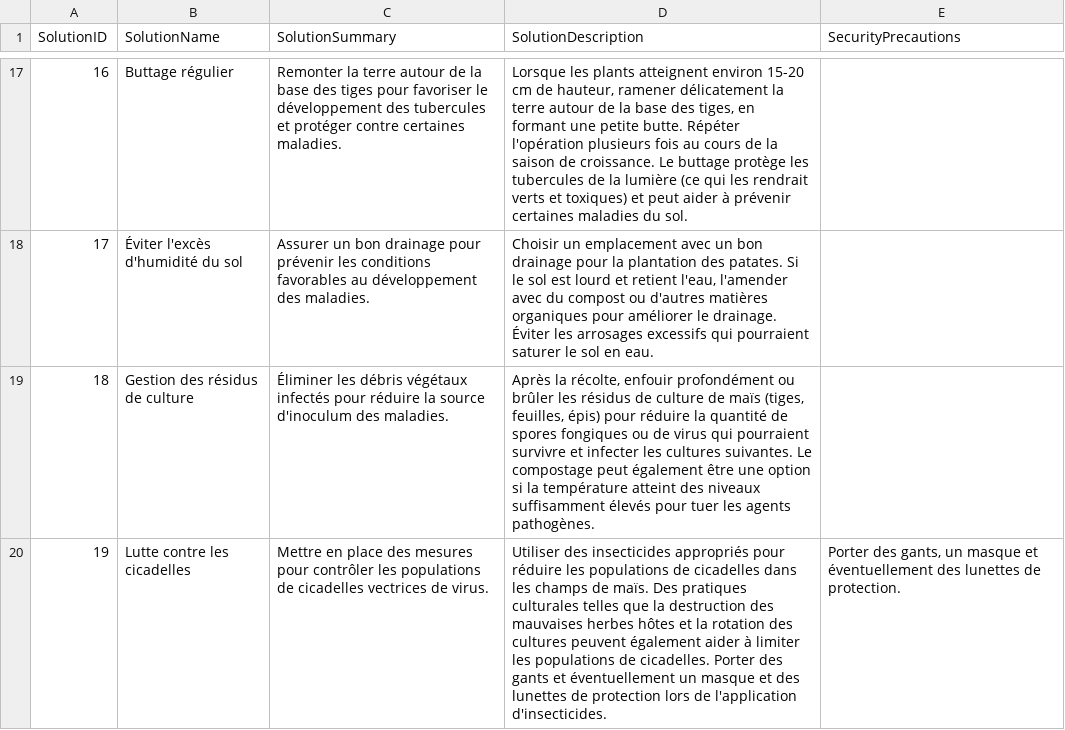
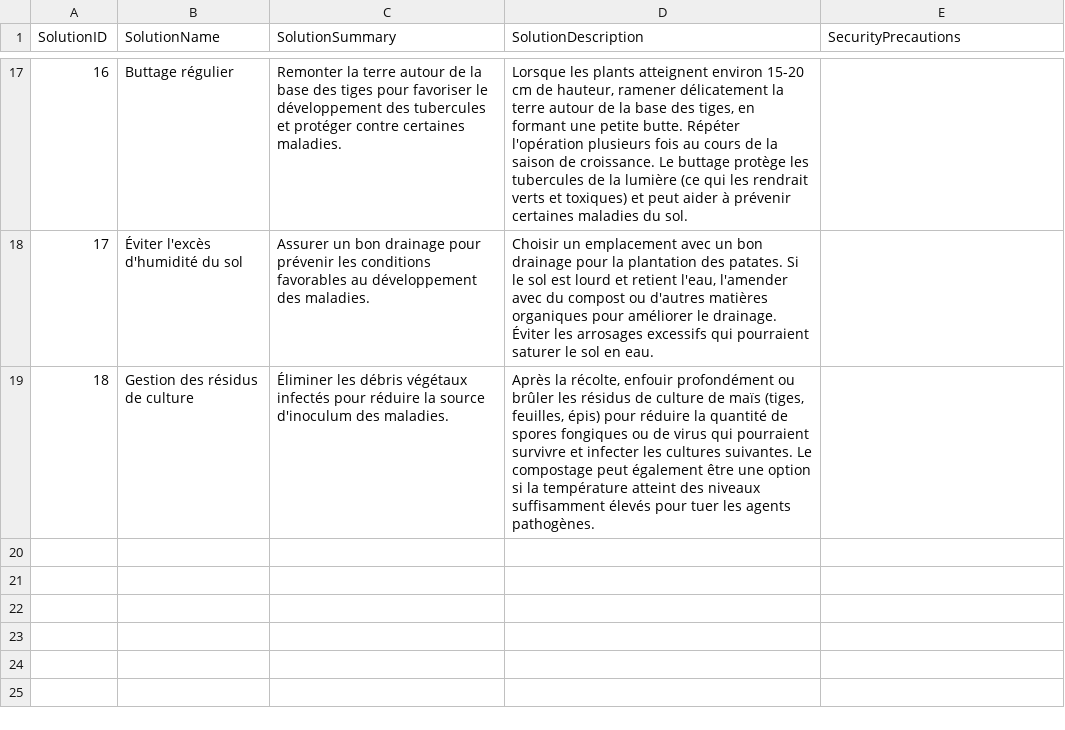
Before and after one commit to maxbhardy/happybud, a CSV file: backend/tables/class_solutions.csv, drawn as a sheet; only a part is shown, gaps mark what is left out; the diff names each change by its address in the sheet, - before the commit and + after, or states it on an @@ line.

```diff
--- a/backend/tables/class_solutions.csv
+++ b/backend/tables/class_solutions.csv
-row 20: 19 | Lutte contre les cicadelles | Mettre en place des mesures pour contrôler les populations de cicadelles vectrices de virus. | Utiliser des insecticides appropriés pour réduire les populations de cicadelles dans les champs de maïs. Des pratiques culturales telles que la destruction des mauvaises herbes hôtes et la rotation des cultures peuvent également aider à limiter les populations de cicadelles. Porter des gants et éventuellement un masque et des lunettes de protection lors de l'application d'insecticides. | Porter des gants, un masque et éventuellement des lunettes de protection.
```
Also changed, not shown: backend/tables/plant_classes.csv, backend/tables/relationships.csv, 9 other files.
